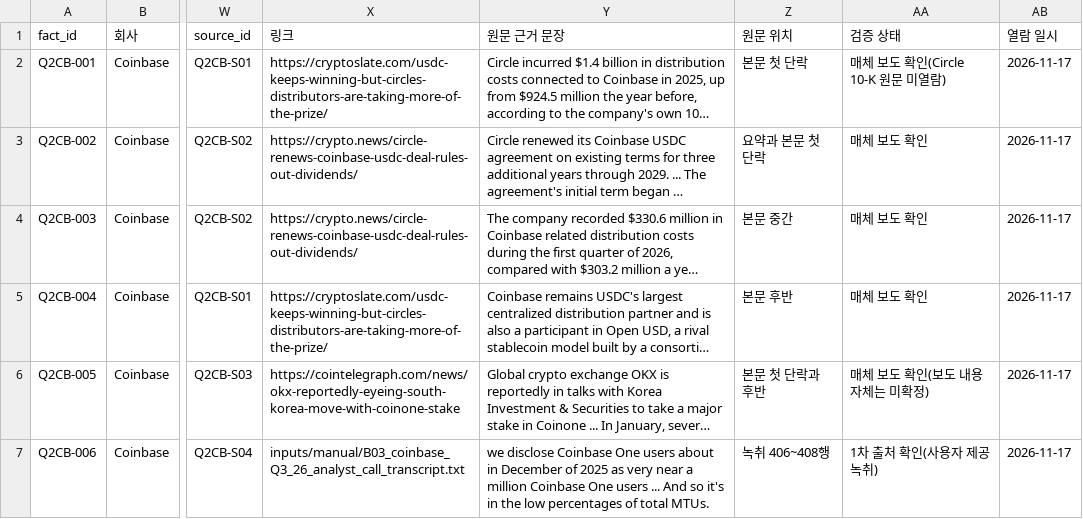
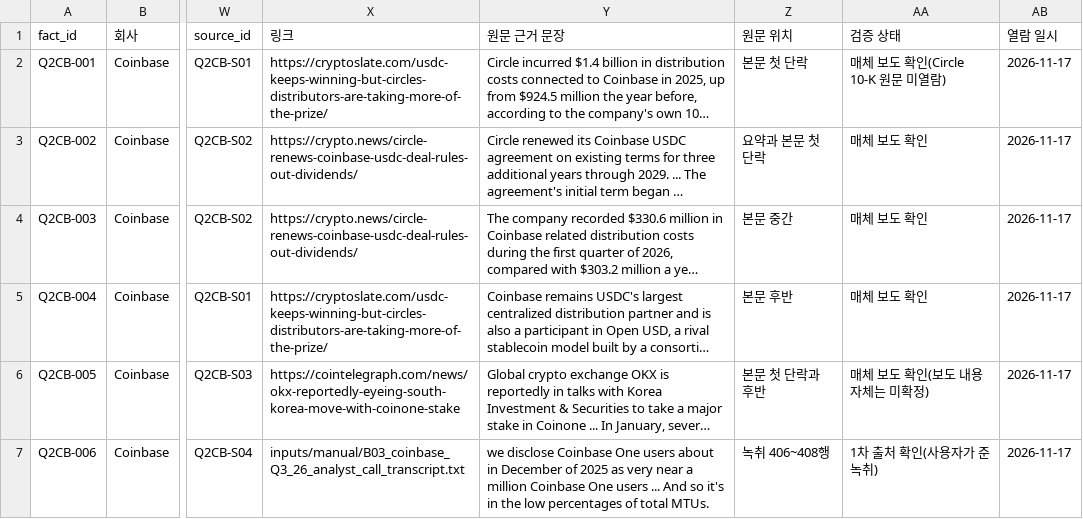
Before and after one commit to Mo-zZaAa/learning_tokens, a CSV file: work/Q2-CB/facts.csv, drawn as a sheet; only a part is shown, gaps mark what is left out; long unchanged cells end in …; the diff names each change by its address in the sheet, - before the commit and + after, or states it on an @@ line.

```diff
--- a/work/Q2-CB/facts.csv
+++ b/work/Q2-CB/facts.csv
-AA7 (검증 상태): 1차 출처 확인(사용자 제공 녹취)
+AA7 (검증 상태): 1차 출처 확인(사용자가 준 녹취)
```
Also changed, not shown: work/Q2-CB/sources.csv, 41 other files.
